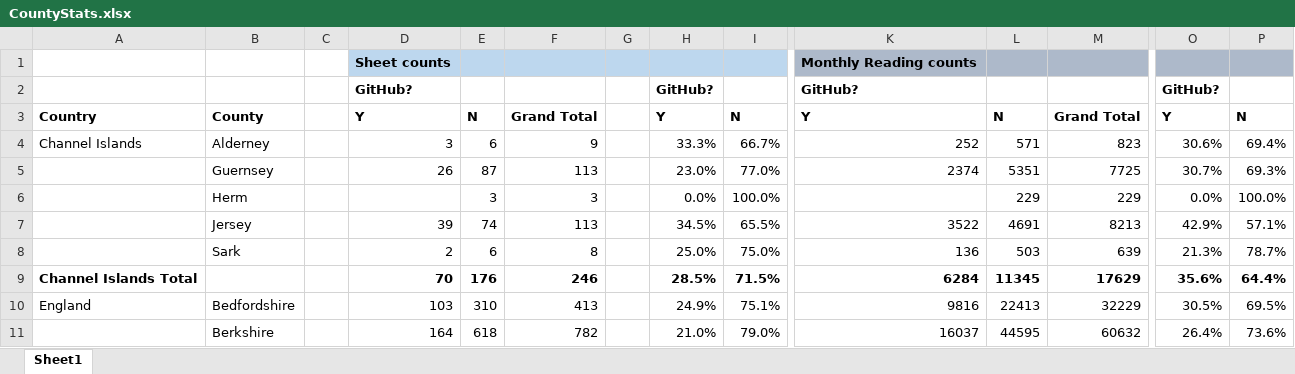
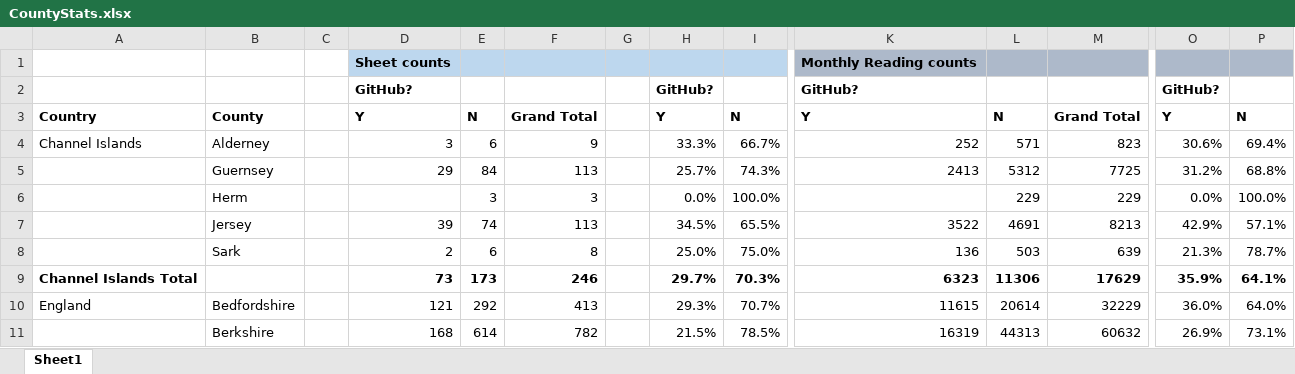
Before and after one commit to rjmeats/BritishRainfall, an Excel workbook: Locations/CountyStats.xlsx, sheet Sheet1, drawn as a sheet; only a part is shown, gaps mark what is left out; values as stored, in another font and other column widths than the file's, no borders; removed rows and columns are numbered as before the commit, all else as after; rows hold the shown columns only; the diff covers the shown part only; the diff names each change by its address in the sheet, - before the commit and + after, or states it on an @@ line.

Commit message:
Update SheetCounties spreadsheet

```diff
--- a/Locations/CountyStats.xlsx (sheet Sheet1)
+++ b/Locations/CountyStats.xlsx (sheet Sheet1)
-D5: 26
+D5: 29
-E5: 87
+E5: 84
-H5: 23.0%
+H5: 25.7%
-I5: 77.0%
+I5: 74.3%
-K5: 2374
+K5: 2413
-L5: 5351
+L5: 5312
-O5: 30.7%
+O5: 31.2%
-P5: 69.3%
+P5: 68.8%
-row 9: Channel Islands Total |  |  | 70 | 176 | 246 |  | 28.5% | 71.5% | 6284 | 11345 | 17629 | 35.6% | 64.4%
+row 9: Channel Islands Total |  |  | 73 | 173 | 246 |  | 29.7% | 70.3% | 6323 | 11306 | 17629 | 35.9% | 64.1%
-D10: 103
+D10: 121
-E10: 310
+E10: 292
-H10: 24.9%
+H10: 29.3%
-I10: 75.1%
+I10: 70.7%
-K10: 9816
+K10: 11615
-L10: 22413
+L10: 20614
-O10: 30.5%
+O10: 36.0%
-P10: 69.5%
+P10: 64.0%
-D11: 164
+D11: 168
-E11: 618
+E11: 614
-H11: 21.0%
+H11: 21.5%
-I11: 79.0%
+I11: 78.5%
-K11: 16037
+K11: 16319
-L11: 44595
+L11: 44313
-O11: 26.4%
+O11: 26.9%
-P11: 73.6%
+P11: 73.1%
```
Also changed, not shown: 6 added rows, 5 removed rows and 390 edited cells elsewhere in this sheet.
